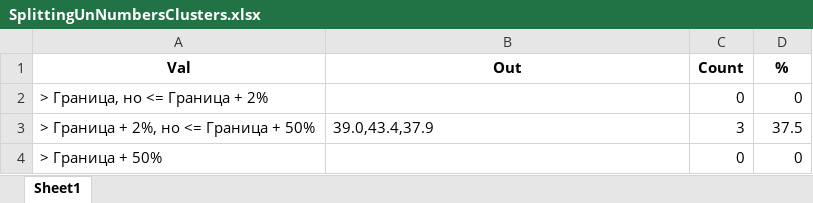
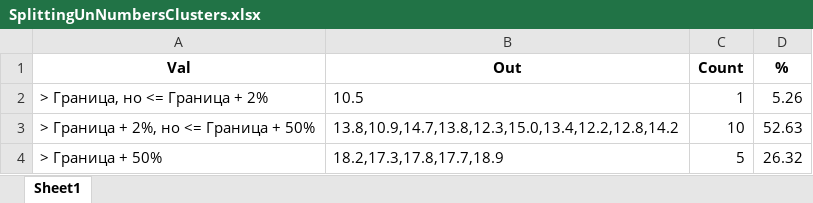
Before and after one commit to denwork-man/KnowledgeExtractor, an Excel workbook: Output/SplittingUnNumbersClusters.xlsx, sheet Sheet1, drawn as a sheet; values as stored, in another font and other column widths than the file's, no borders; the diff names each change by its address in the sheet, - before the commit and + after, or states it on an @@ line.

```diff
--- a/Output/SplittingUnNumbersClusters.xlsx (sheet Sheet1)
+++ b/Output/SplittingUnNumbersClusters.xlsx (sheet Sheet1)
-B2 (Out): (empty)
+B2 (Out): 10.5
-C2 (Count): 0
+C2 (Count): 1
-D2 (%): 0
+D2 (%): 5.26
-B3 (Out): 39.0,43.4,37.9
+B3 (Out): 13.8,10.9,14.7,13.8,12.3,15.0,13.4,12.2,12.8,14.2
-C3 (Count): 3
+C3 (Count): 10
-D3 (%): 37.5
+D3 (%): 52.63
-B4 (Out): (empty)
+B4 (Out): 18.2,17.3,17.8,17.7,18.9
-C4 (Count): 0
+C4 (Count): 5
-D4 (%): 0
+D4 (%): 26.32
```
Also changed, not shown: Output/RoughLikenessTable.xlsx, Output/SplittingUnNormCategories.xlsx, 3 other files.
